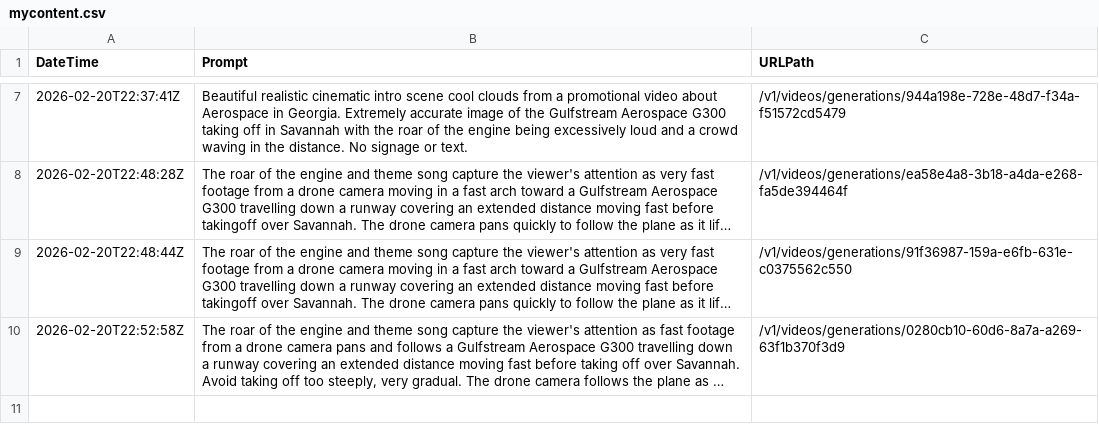
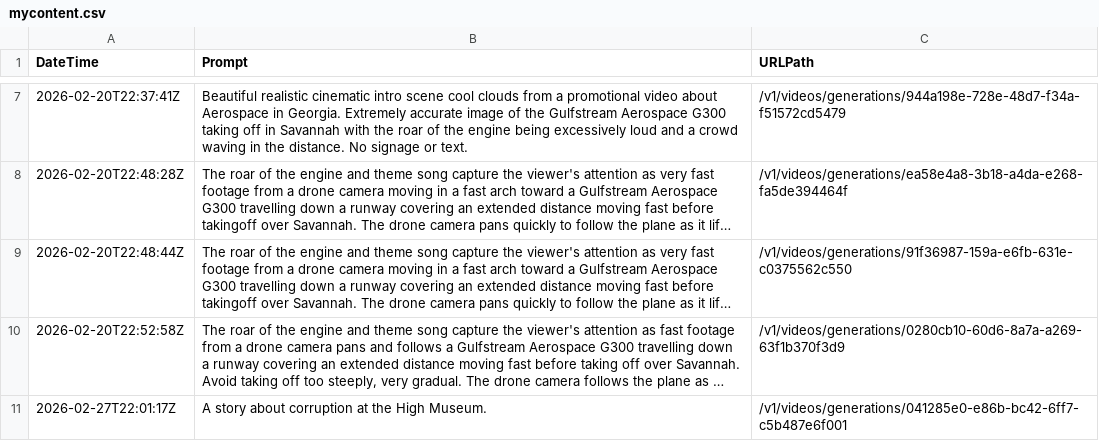
Before and after one commit to ModelEarth/requests, a CSV file: engine/mycontent.csv, drawn as a sheet; only a part is shown, gaps mark what is left out; long unchanged cells end in …; the diff names each change by its address in the sheet, - before the commit and + after, or states it on an @@ line.

Commit message:
Updated mycontent.csv

```diff
--- a/engine/mycontent.csv
+++ b/engine/mycontent.csv
+row 11: 2026-02-27T22:01:17Z | A story about corruption at the High Museum. | /v1/videos/generations/041285e0-e86b-bc42-6ff7-c5b487e6f001
```
